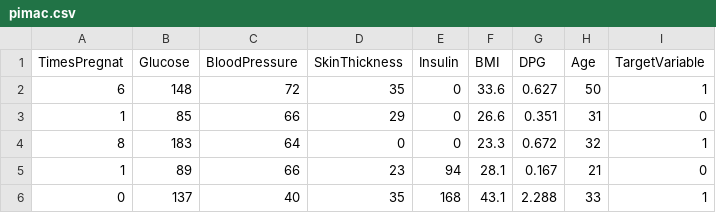
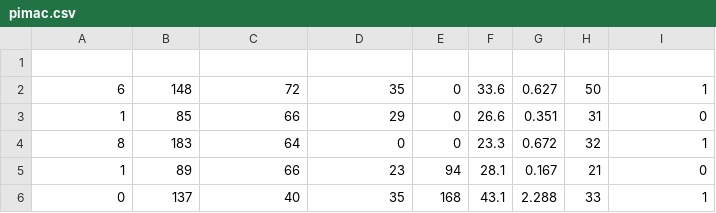
Before and after one commit to mikelogikbot/data, a CSV file: pimac.csv, drawn as a sheet; only a part is shown.

Commit message:
Update pimac.csv

```diff
--- a/pimac.csv
+++ b/pimac.csv
@@ -1,2 +1,2 @@
-TimesPregnat,Glucose,BloodPressure,SkinThickness,Insulin,BMI,DPG,Age,TargetVariable
+
 6,148,72,35,0,33.6,0.627,50,1
```
